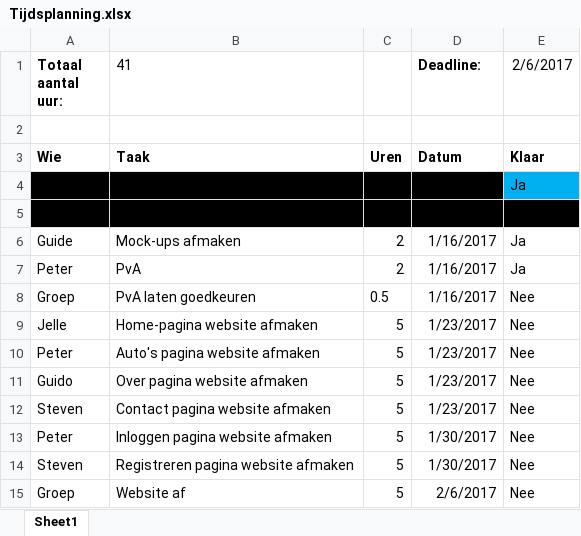
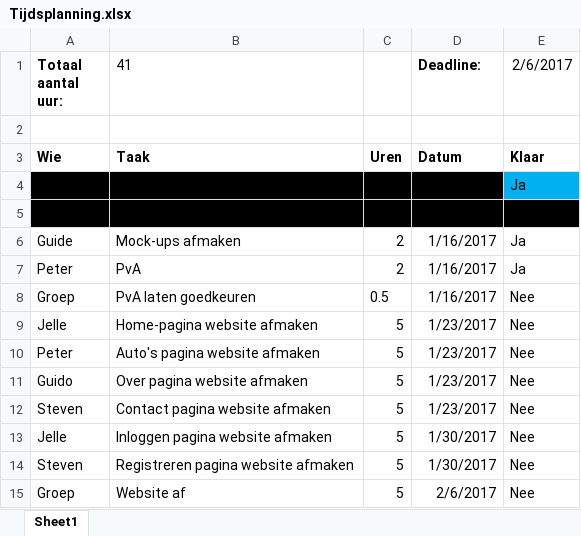
Before and after one commit to PetertjeP/Autoverhuur-Bob, an Excel workbook: PvA/Tijdsplanning.xlsx, sheet Sheet1, drawn as a sheet; values as stored, in another font and other column widths than the file's, no borders; conditional formats not drawn; the diff names each change by its address in the sheet, - before the commit and + after, or states it on an @@ line.

Commit message:
ihbuig

```diff
--- a/PvA/Tijdsplanning.xlsx (sheet Sheet1)
+++ b/PvA/Tijdsplanning.xlsx (sheet Sheet1)
-A13 (Totaal aantal uur:): Peter
+A13 (Totaal aantal uur:): Jelle
```
